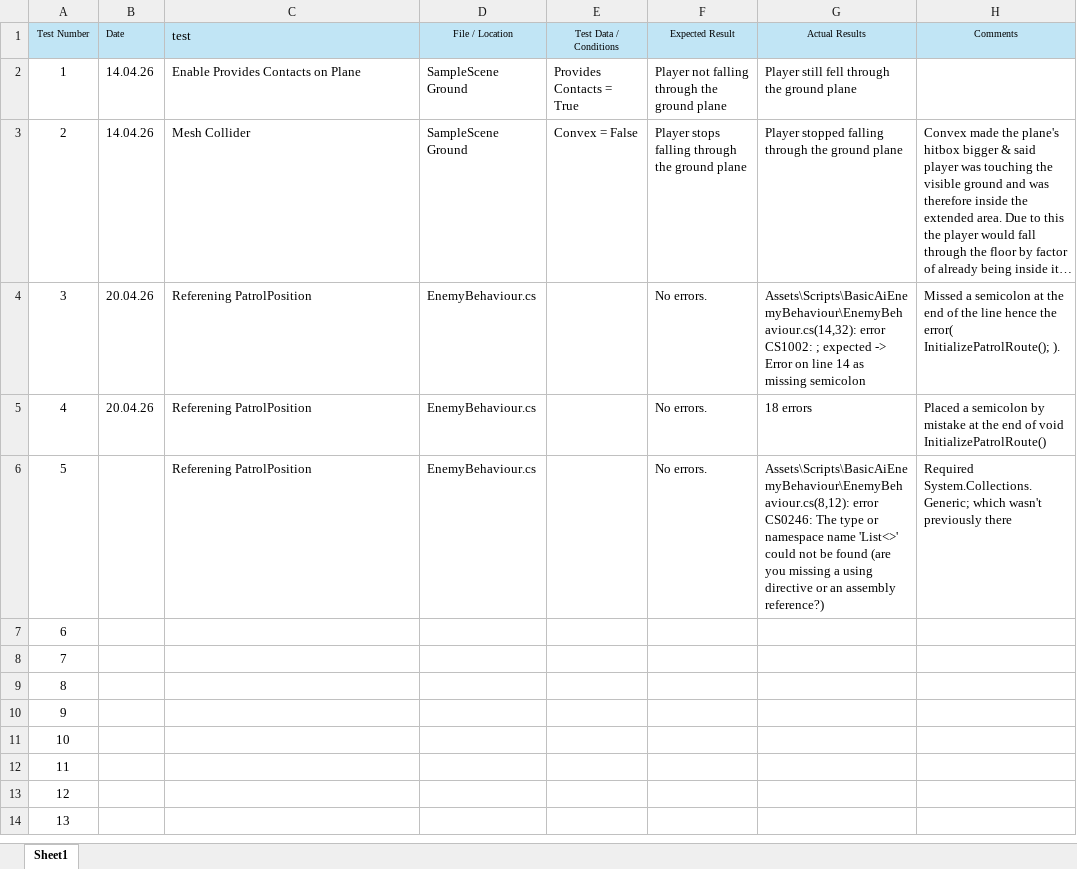
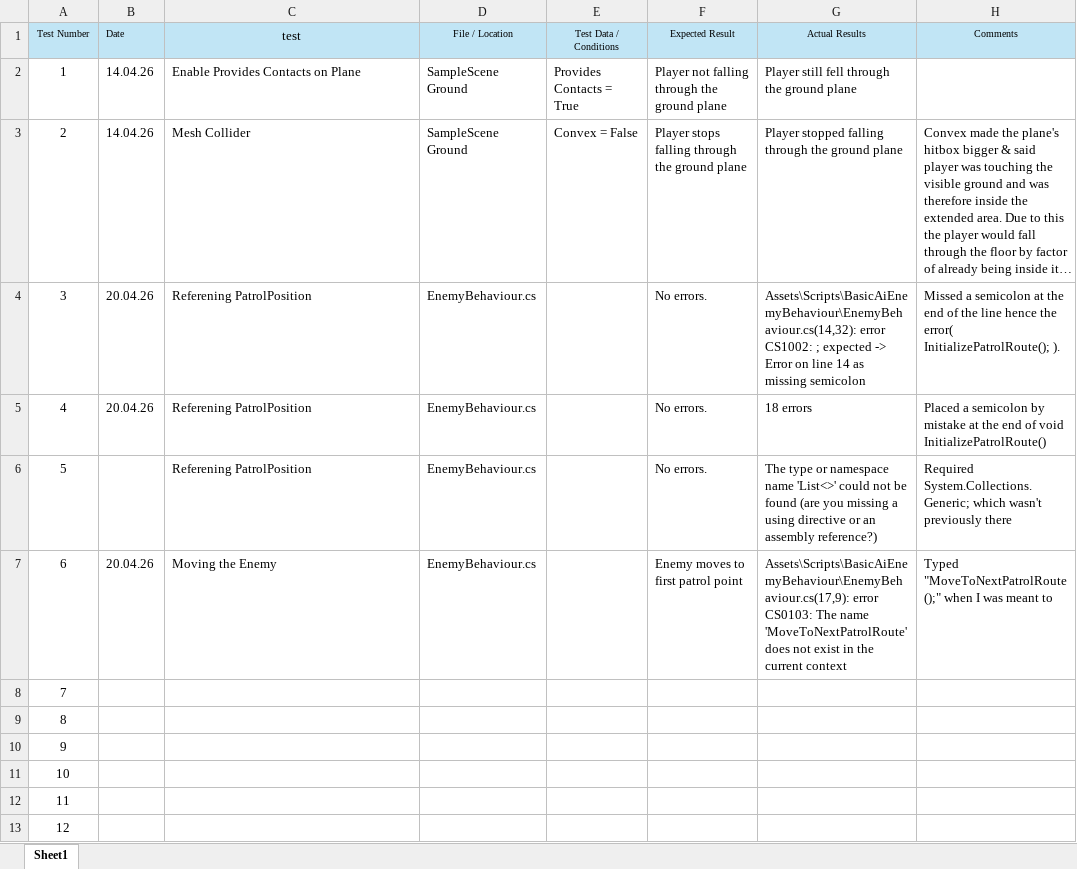
Before and after one commit to ZakDav815/FMP-Concepts, an Excel workbook: Assets/TestPlanTemplate.xlsx, sheet Sheet1, drawn as a sheet; only a part is shown; the shorter side is filled out with more unchanged rows; long unchanged cells end in …; values as stored, in another font and other column widths than the file's, no borders; the diff names each change by its address in the sheet, - before the commit and + after, or states it on an @@ line.

Commit message:
Enemy moves, new issue put on excel
Enemy can now move itself to the first location. Made a mistake when typing a line of code, documented on excel now.

```diff
--- a/Assets/TestPlanTemplate.xlsx (sheet Sheet1)
+++ b/Assets/TestPlanTemplate.xlsx (sheet Sheet1)
-C1 alignment: left
+C1 alignment: center
-G6 (Actual Results): Assets\Scripts\BasicAiEnemyBehaviour\EnemyBehaviour.cs(8,12): error CS0246: The type…
+G6 (Actual Results): The type…
-B7 (Date): (empty)
+B7 (Date): 20.04.26
-C7 (test): (empty)
+C7 (test): Moving the Enemy
-D7 (File / Location): (empty)
+D7 (File / Location): EnemyBehaviour.cs
-F7 (Expected Result): (empty)
+F7 (Expected Result): Enemy moves to first patrol point
-G7 (Actual Results): (empty)
+G7 (Actual Results): Assets\Scripts\BasicAiEnemyBehaviour\EnemyBehaviour.cs(17,9): error CS0103: The name 'MoveToNextPatrolRoute' does not exist in the current context
-H7 (Comments): (empty)
+H7 (Comments): Typed "MoveToNextPatrolRoute();" when I was meant to
```
Also changed, not shown: 2 other files.
